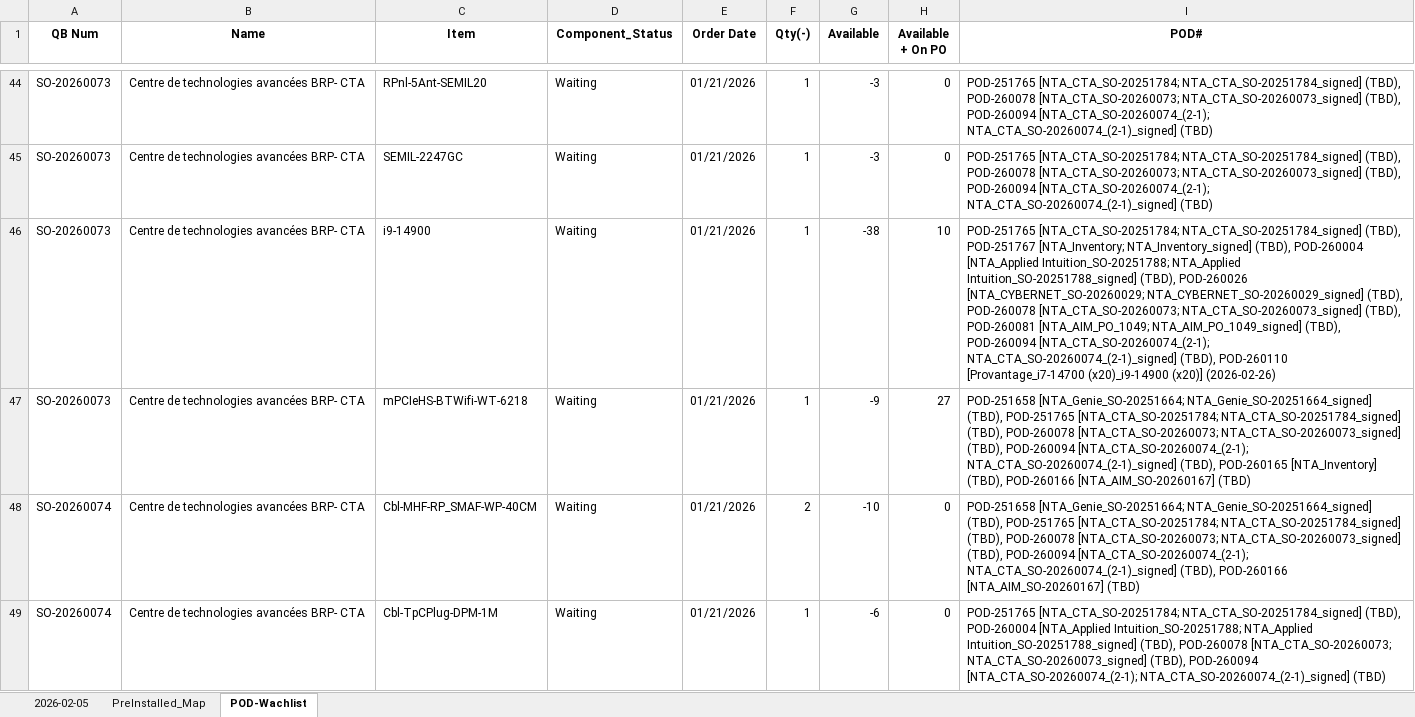
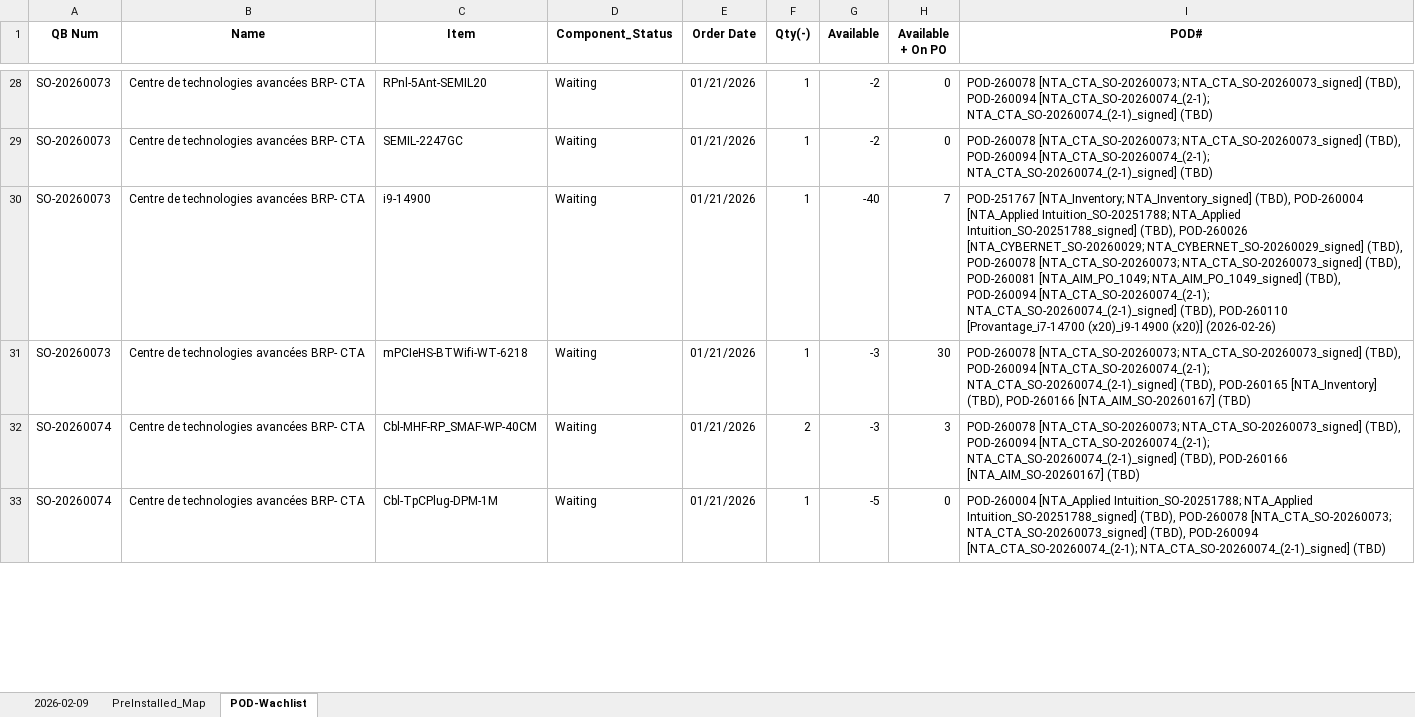
Before and after one commit to playoung2818/MRP_System, an Excel workbook: Not_assigned_SO.xlsx, sheet POD-Wachlist, drawn as a sheet; only a part is shown, gaps mark what is left out; values as stored, in another font and other column widths than the file's, no borders; addresses are those after the commit; the diff covers the shown part only; the diff names each change by its address in the sheet, - before the commit and + after, or states it on an @@ line.

```diff
--- a/Not_assigned_SO.xlsx (sheet POD-Wachlist)
+++ b/Not_assigned_SO.xlsx (sheet POD-Wachlist)
-sheet tab: 2026-02-05
+sheet tab: 2026-02-09
-G28:G29 (Available): -3
+G28:G29 (Available): -2
-I28:I29 (POD#): POD-251765 [NTA_CTA_SO-20251784; NTA_CTA_SO-20251784_signed] (TBD), POD-260078 [NTA_CTA_SO-20260073;…
+I28:I29 (POD#): POD-260078 [NTA_CTA_SO-20260073;…
-G30 (Available): -38
+G30 (Available): -40
-H30 (Available + On PO): 10
+H30 (Available + On PO): 7
-I30 (POD#): POD-251765 [NTA_CTA_SO-20251784; NTA_CTA_SO-20251784_signed] (TBD), POD-251767 [NTA_Inventory;…
+I30 (POD#): POD-251767 [NTA_Inventory;…
-G31 (Available): -9
+G31 (Available): -3
-H31 (Available + On PO): 27
+H31 (Available + On PO): 30
-I31 (POD#): POD-251658 [NTA_Genie_SO-20251664; NTA_Genie_SO-20251664_signed] (TBD), POD-251765 [NTA_CTA_SO-20251784; NTA_CTA_SO-20251784_signed] (TBD), POD-260078 [NTA_CTA_SO-20260073;…
+I31 (POD#): POD-260078 [NTA_CTA_SO-20260073;…
-G32 (Available): -10
+G32 (Available): -3
-H32 (Available + On PO): 0
+H32 (Available + On PO): 3
-I32 (POD#): POD-251658 [NTA_Genie_SO-20251664; NTA_Genie_SO-20251664_signed] (TBD), POD-251765 [NTA_CTA_SO-20251784; NTA_CTA_SO-20251784_signed] (TBD), POD-260078 [NTA_CTA_SO-20260073;…
+I32 (POD#): POD-260078 [NTA_CTA_SO-20260073;…
-G33 (Available): -6
+G33 (Available): -5
-I33 (POD#): POD-251765 [NTA_CTA_SO-20251784; NTA_CTA_SO-20251784_signed] (TBD), POD-260004 [NTA_Applied…
+I33 (POD#): POD-260004 [NTA_Applied…
```
Also changed, not shown: 27 added rows, 66 removed rows and 327 edited cells elsewhere in this sheet, sheet 2026-02-09, 17 other files.
